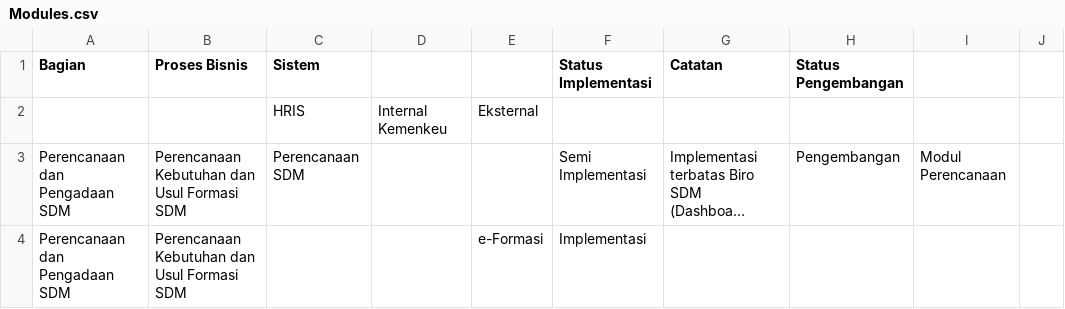
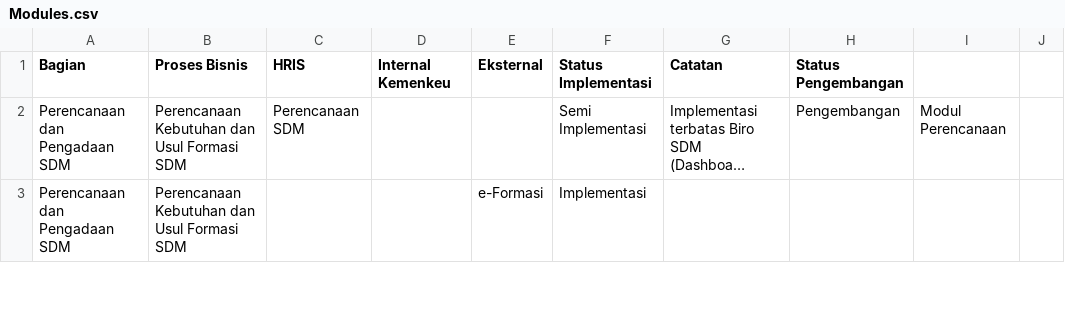
Before and after one commit to akmalrzp/test, a CSV file: Modules.csv, drawn as a sheet; only a part is shown; long unchanged cells end in …; the diff names each change by its address in the sheet, - before the commit and + after, or states it on an @@ line.

Commit message:
Add files via upload

```diff
--- a/Modules.csv
+++ b/Modules.csv
-C1: Sistem
+C1: HRIS
-D1: (empty)
+D1: Internal Kemenkeu
-E1: (empty)
+E1: Eksternal
-row 2:  |  | HRIS | Internal Kemenkeu | Eksternal
```
